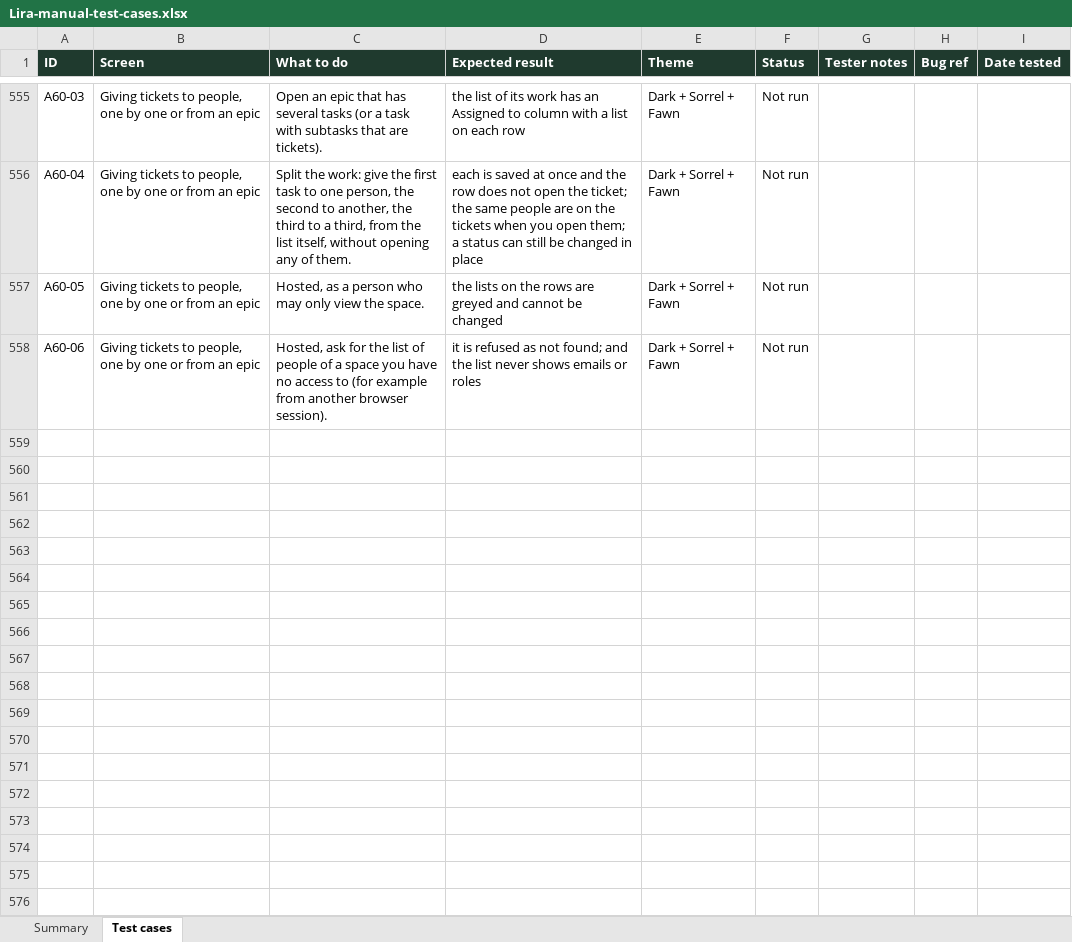
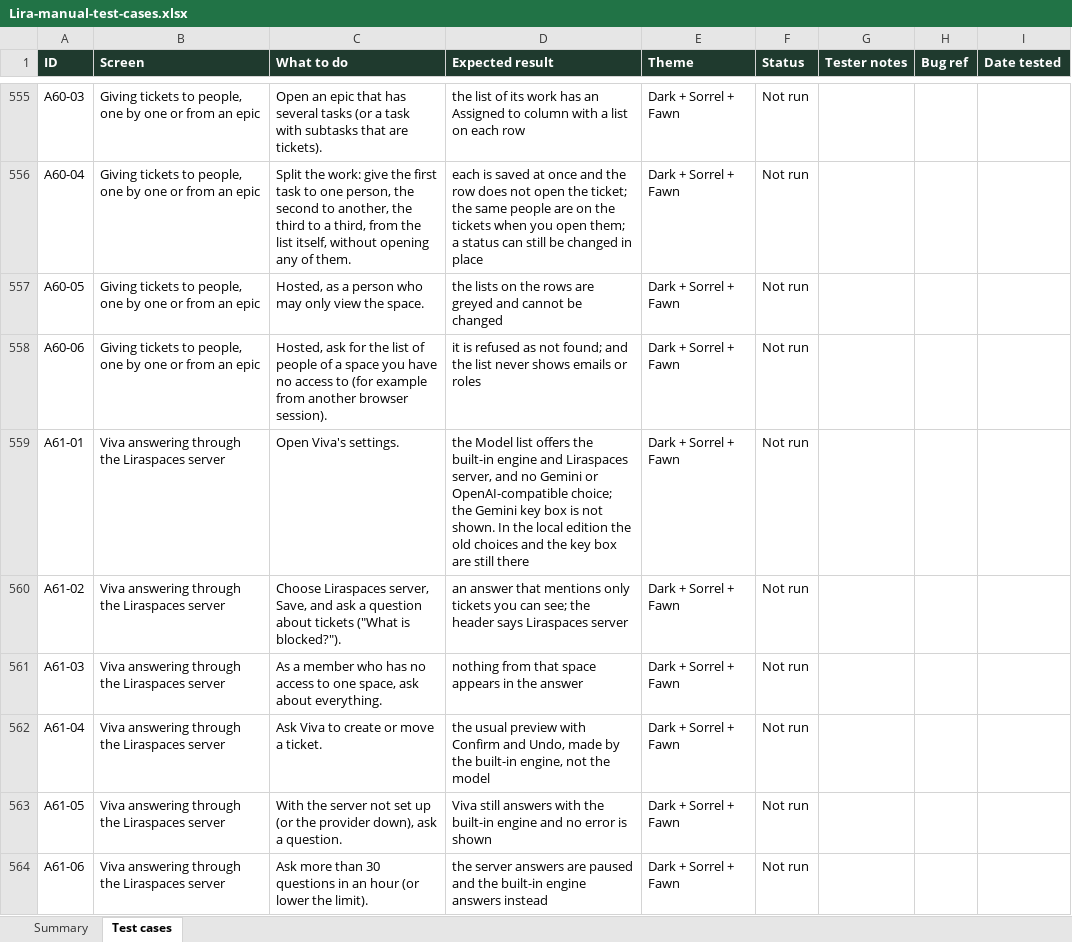
Before and after one commit to VarunTej06/Lira, an Excel workbook: docs/04-quality/Lira-manual-test-cases.xlsx, sheet Test cases, drawn as a sheet; only a part is shown, gaps mark what is left out; values as stored, in another font and other column widths than the file's, no borders; conditional formats not drawn; the diff names each change by its address in the sheet, - before the commit and + after, or states it on an @@ line.

```diff
--- a/docs/04-quality/Lira-manual-test-cases.xlsx (sheet Test cases)
+++ b/docs/04-quality/Lira-manual-test-cases.xlsx (sheet Test cases)
+row 559: A61-01 | Viva answering through the Liraspaces server | Open Viva's settings. | the Model list offers the built-in engine and Liraspaces server, and no Gemini or OpenAI-compatible choice; the Gemini key box is not shown. In the local edition the old choices and the key box are still there | Dark + Sorrel + Fawn | Not run
+row 560: A61-02 | Viva answering through the Liraspaces server | Choose Liraspaces server, Save, and ask a question about tickets ("What is blocked?"). | an answer that mentions only tickets you can see; the header says Liraspaces server | Dark + Sorrel + Fawn | Not run
+row 561: A61-03 | Viva answering through the Liraspaces server | As a member who has no access to one space, ask about everything. | nothing from that space appears in the answer | Dark + Sorrel + Fawn | Not run
+row 562: A61-04 | Viva answering through the Liraspaces server | Ask Viva to create or move a ticket. | the usual preview with Confirm and Undo, made by the built-in engine, not the model | Dark + Sorrel + Fawn | Not run
+row 563: A61-05 | Viva answering through the Liraspaces server | With the server not set up (or the provider down), ask a question. | Viva still answers with the built-in engine and no error is shown | Dark + Sorrel + Fawn | Not run
+row 564: A61-06 | Viva answering through the Liraspaces server | Ask more than 30 questions in an hour (or lower the limit). | the server answers are paused and the built-in engine answers instead | Dark + Sorrel + Fawn | Not run
```
Also changed, not shown: sheet Summary, 17 other files.
